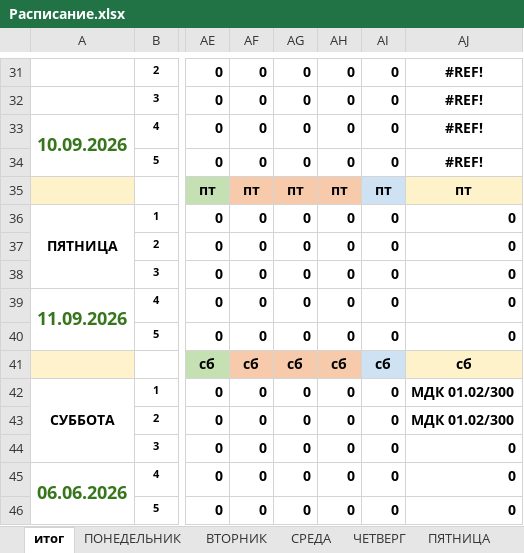
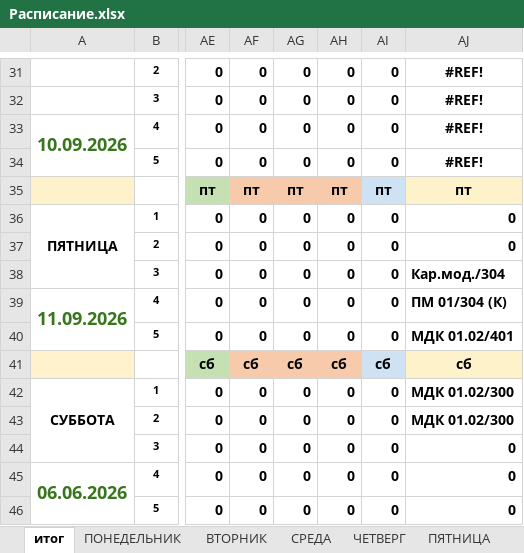
Before and after one commit to colderuopen-art/raspisanie, an Excel workbook: Расписание.xlsx, sheet итог, drawn as a sheet; only a part is shown, gaps mark what is left out; values as stored, in another font and other column widths than the file's, no borders; conditional formats not drawn; the diff names each change by its address in the sheet, - before the commit and + after, or states it on an @@ line.

```diff
--- a/Расписание.xlsx (sheet итог)
+++ b/Расписание.xlsx (sheet итог)
-AJ38: 0
+AJ38: Кар.мод./304
-AJ39: 0
+AJ39: ПМ 01/304 (К)
-AJ40: 0
+AJ40: МДК 01.02/401
```
Also changed, not shown: sheet ПЯТНИЦА, sheet ЧЕТВЕРГ.
